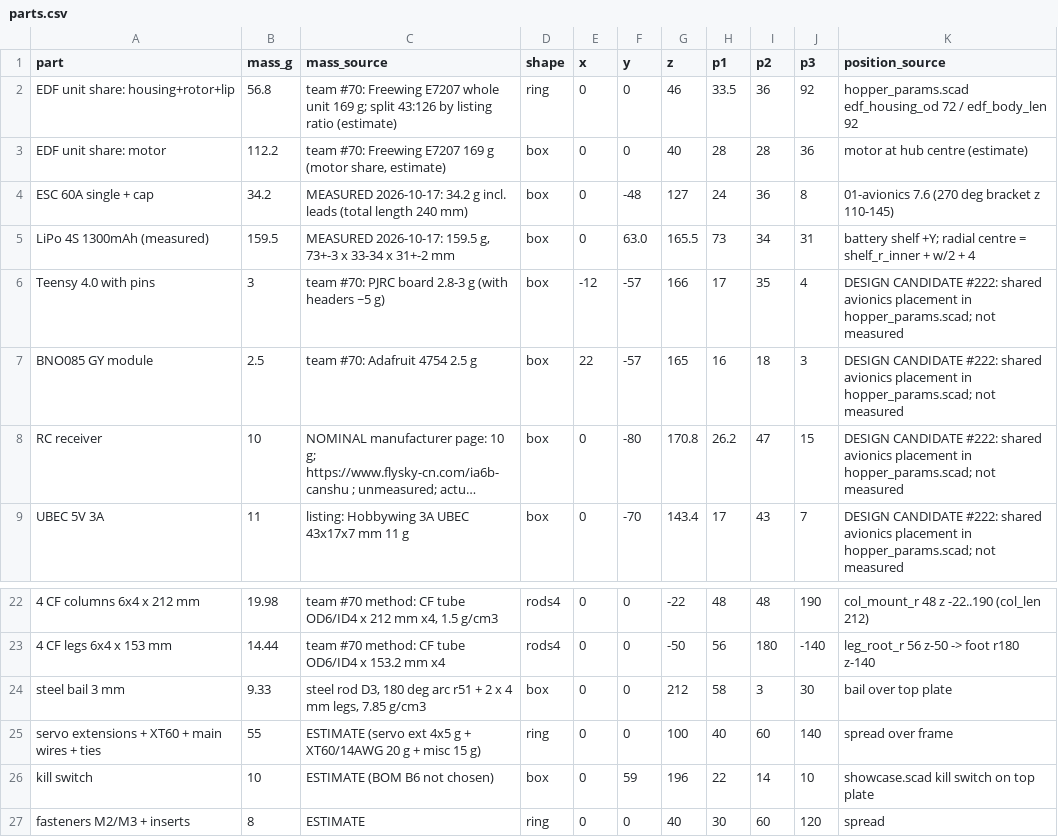
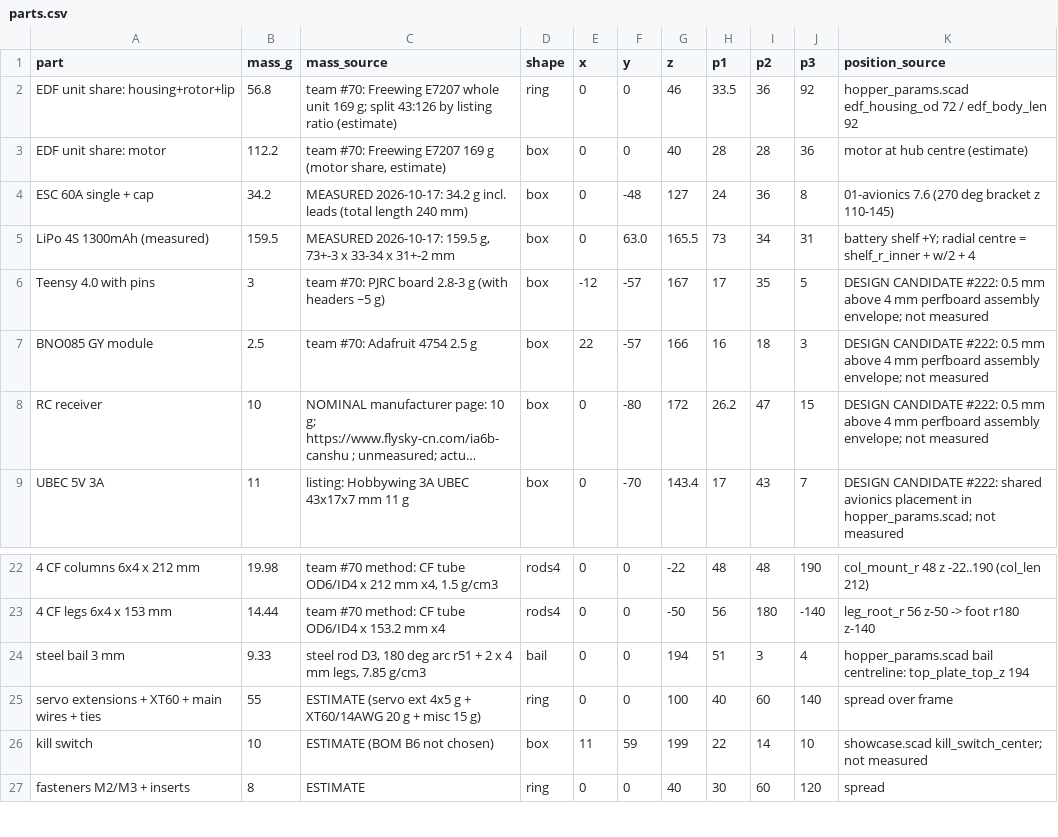
Before and after one commit to COSMOS-Aero-Engineering/COSMOS-TVC-Hopper, a CSV file: cad/cg/parts.csv, drawn as a sheet; only a part is shown, gaps mark what is left out; long unchanged cells end in …; the diff names each change by its address in the sheet, - before the commit and + after, or states it on an @@ line.

```diff
--- a/cad/cg/parts.csv
+++ b/cad/cg/parts.csv
-G6 (z): 166
+G6 (z): 167
-J6 (p3): 4
+J6 (p3): 5
-K6:K8 (position_source): …CANDIDATE #222: shared avionics placement in hopper_params.scad; not measured
+K6:K8 (position_source): …CANDIDATE #222: 0.5 mm above 4 mm perfboard assembly envelope; not measured
-G7 (z): 165
+G7 (z): 166
-G8 (z): 170.8
+G8 (z): 172
-D24 (shape): box
+D24 (shape): bail
-G24 (z): 212
+G24 (z): 194
-H24 (p1): 58
+H24 (p1): 51
-J24 (p3): 30
+J24 (p3): 4
-K24 (position_source): bail over top plate
+K24 (position_source): hopper_params.scad bail centreline: top_plate_top_z 194
-E26 (x): 0
+E26 (x): 11
-G26 (z): 196
+G26 (z): 199
-K26 (position_source): showcase.scad kill switch on top plate
+K26 (position_source): showcase.scad kill_switch_center; not measured
```
Also changed, not shown: cad/reports/2026-10-20/parts-reference.csv, 12 other files.
